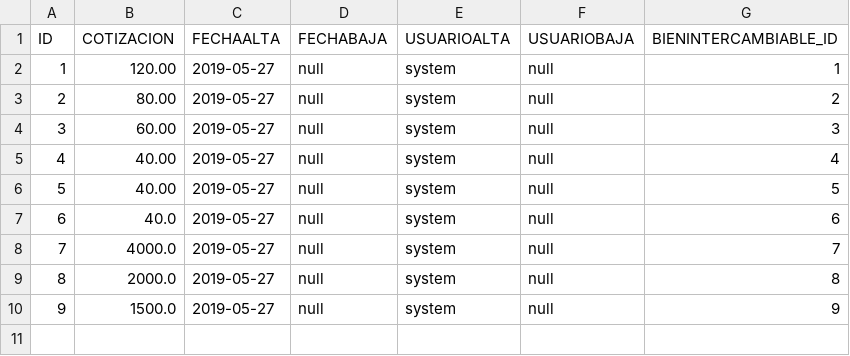
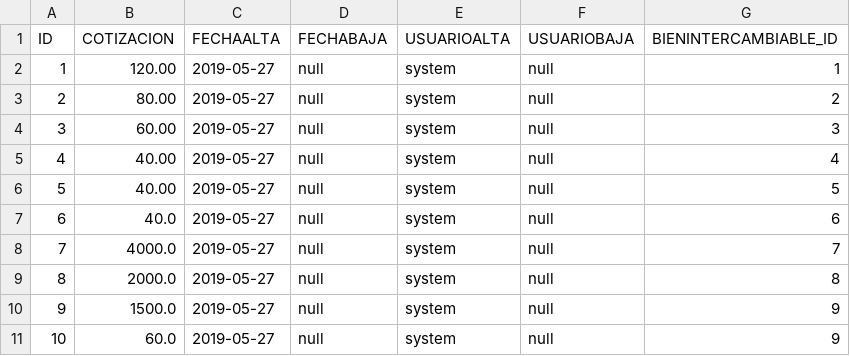
Before and after one commit to fcataniae/seminario, a CSV file: backend-application/backend/src/main/resources/db/csv/cotizacion.csv, drawn as a sheet.

Commit message:
Parametria Faltante

```diff
--- a/backend-application/backend/src/main/resources/db/csv/cotizacion.csv
+++ b/backend-application/backend/src/main/resources/db/csv/cotizacion.csv
@@ -10 +10,2 @@ ID,COTIZACION,FECHAALTA,FECHABAJA,USUARIOALTA,USUARIOBAJA,BIENINTERCAMBIABLE_ID
 9,1500.0,2019-05-27,null,system,null,9
+10,60.0,2019-05-27,null,system,null,9
```
